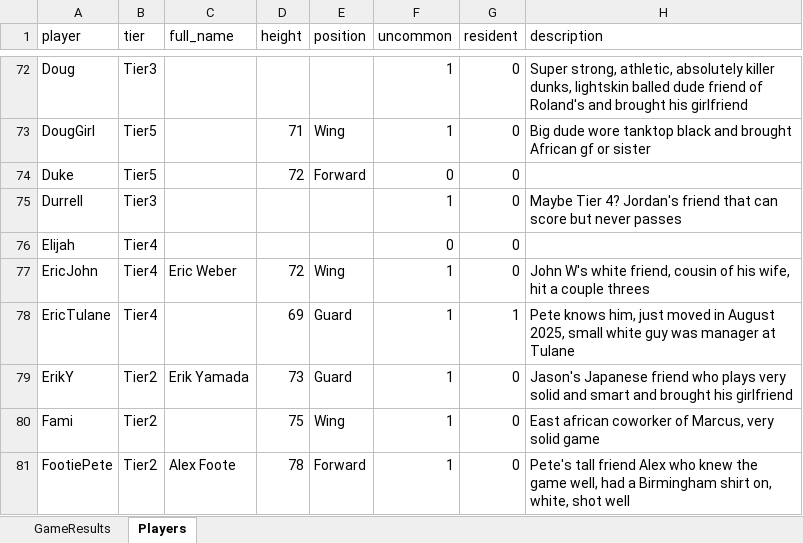
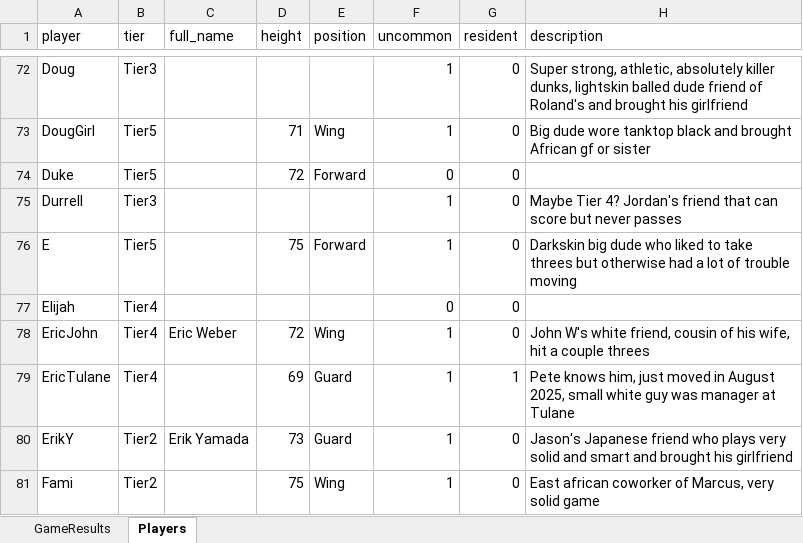
Before and after one commit to jmgjasongardner/naismith-nerds, an Excel workbook: collective_bball/GameResults.xlsm, sheet Players, drawn as a sheet; only a part is shown, gaps mark what is left out; the shorter side is filled out with more unchanged rows; values as stored, in another font and other column widths than the file's, no borders; the diff names each change by its address in the sheet, - before the commit and + after, or states it on an @@ line.

```diff
--- a/collective_bball/GameResults.xlsm (sheet Players)
+++ b/collective_bball/GameResults.xlsm (sheet Players)
+row 76: E | Tier5 |  | 75 | Forward | 1 | 0 | Darkskin big dude who liked to take threes but otherwise had a lot of trouble moving
```
Also changed, not shown: sheet GameResults.
